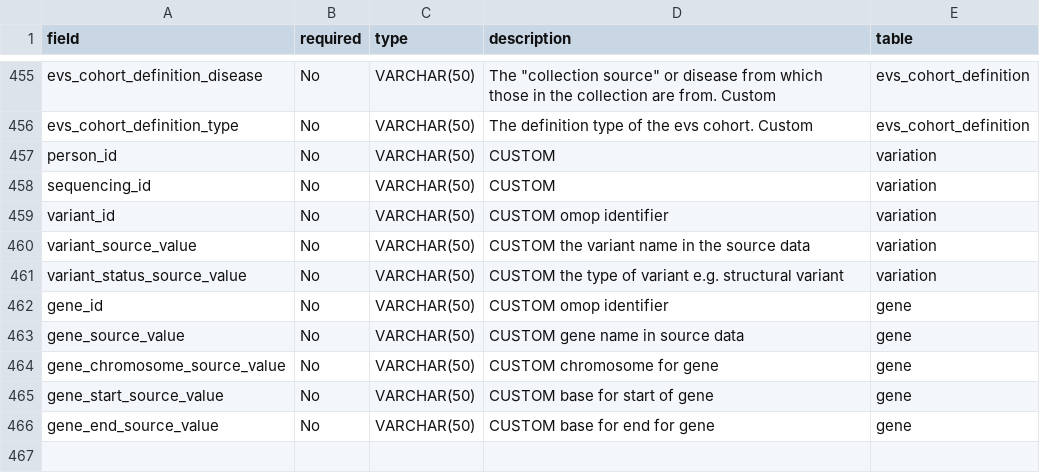
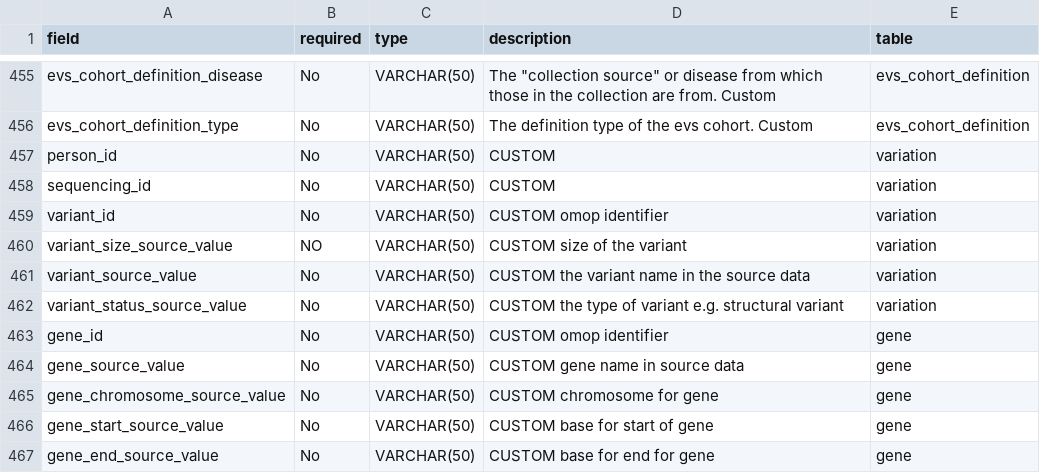
Before and after one commit to ngiangre/ROMOPOmics, a CSV file: inst/extdata/OMOP_CDM_v6_0_custom.csv, drawn as a sheet; only a part is shown, gaps mark what is left out; the diff names each change by its address in the sheet, - before the commit and + after, or states it on an @@ line.

Commit message:
updated cdm

```diff
--- a/inst/extdata/OMOP_CDM_v6_0_custom.csv
+++ b/inst/extdata/OMOP_CDM_v6_0_custom.csv
+row 460: variant_size_source_value | NO | VARCHAR(50) | CUSTOM size of the variant | variation
```
